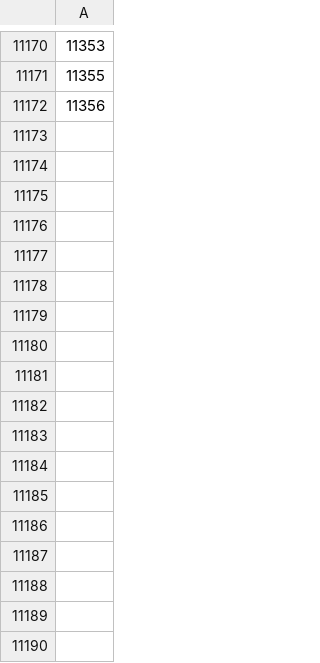
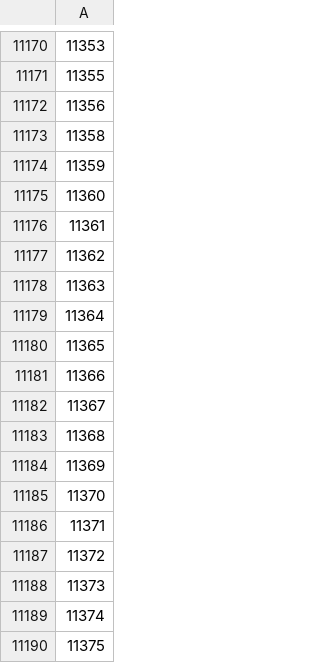
Before and after one commit to vladimircherepanov/uipath, a CSV file: DATA/MASTERDATA/OutboundDeliveries.csv, drawn as a sheet; only a part is shown, gaps mark what is left out.

```diff
--- a/DATA/MASTERDATA/OutboundDeliveries.csv
+++ b/DATA/MASTERDATA/OutboundDeliveries.csv
@@ -11172 +11172,19 @@
 11356
+11358
+11359
+11360
+11361
+11362
+11363
+11364
+11365
+11366
+11367
+11368
+11369
+11370
+11371
+11372
+11373
+11374
+11375
```
Also changed, not shown: DATA/OUTPUT FILES/5381BCPM50.csv, 1 other file.
